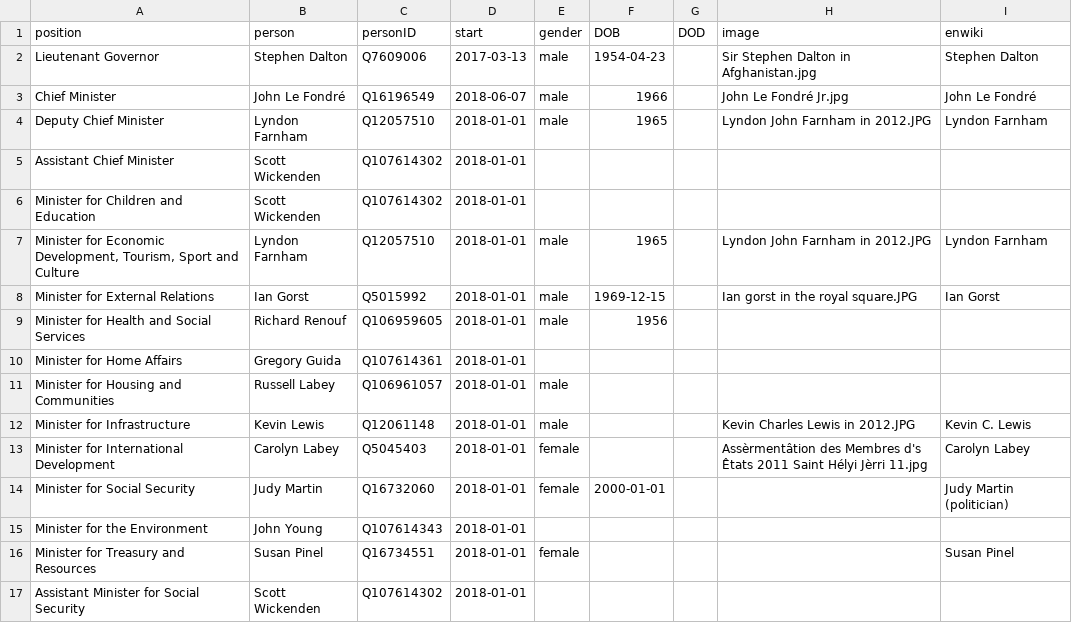
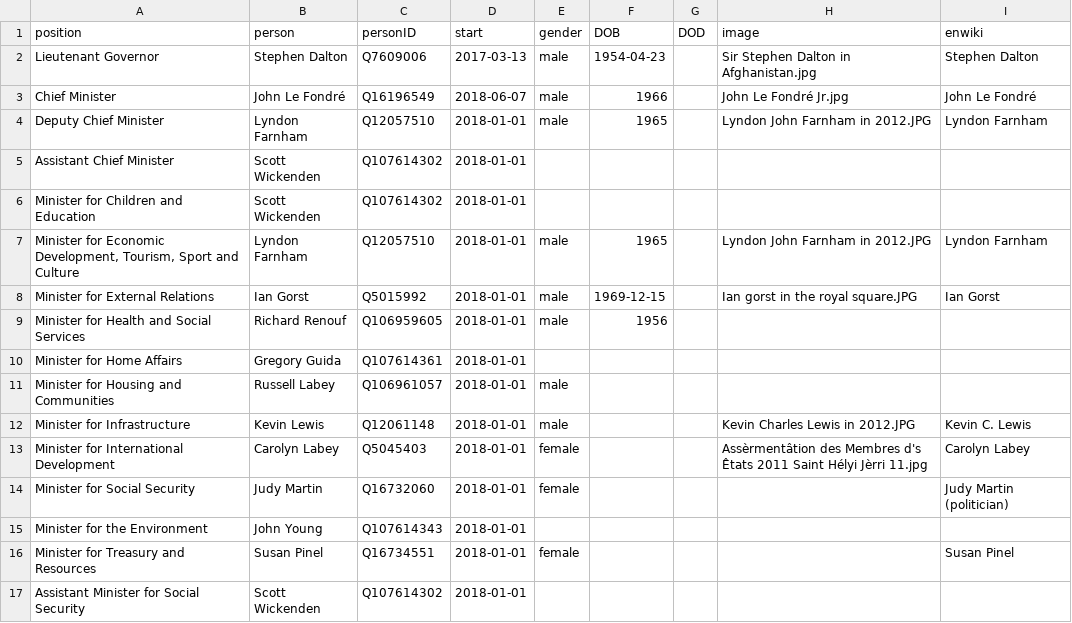
Before and after one commit to every-politician-scrapers/jersey-cabinet, a CSV file: html/current.csv, drawn as a sheet.

```diff
--- a/html/current.csv
+++ b/html/current.csv
@@ -13,3 +13,3 @@ Minister for Infrastructure,Kevin Lewis,Q12061148,2018-01-01,male,,,Kevin Charle
 Minister for International Development,Carolyn Labey,Q5045403,2018-01-01,female,,,Assèrmentâtion des Membres d's Êtats 2011 Saint Hélyi Jèrri 11.jpg,Carolyn Labey
-Minister for Social Security,Judy Martin,Q16732060,2018-01-01,female,2000-01-01,,,Judy Martin (politician)
+Minister for Social Security,Judy Martin,Q16732060,2018-01-01,female,,,,Judy Martin (politician)
 Minister for the Environment,John Young,Q107614343,2018-01-01,,,,,
```
Also changed, not shown: 2 other files.
